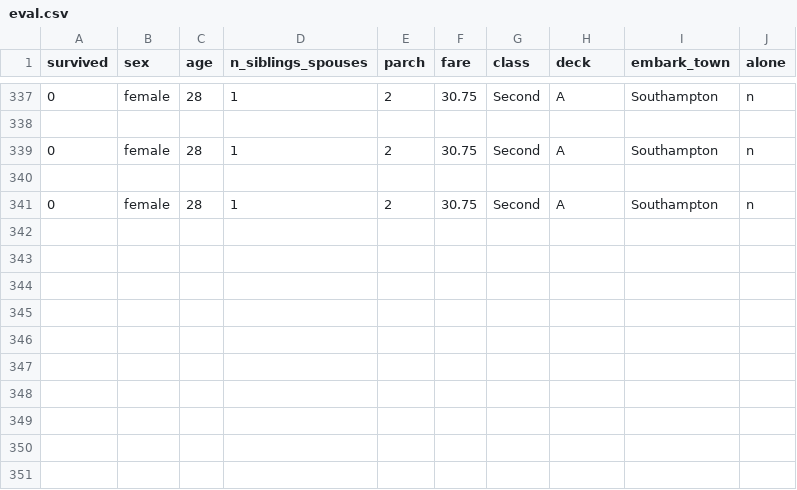
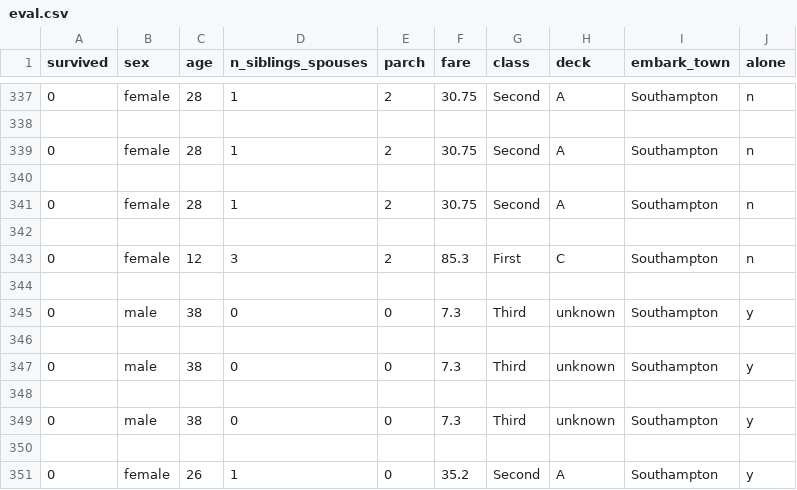
Before and after one commit to ak-51/titanic-prediction, a CSV file: backend/eval.csv, drawn as a sheet; only a part is shown, gaps mark what is left out; the diff names each change by its address in the sheet, - before the commit and + after, or states it on an @@ line.

```diff
--- a/backend/eval.csv
+++ b/backend/eval.csv
+row 342: (empty)
+row 343: 0 | female | 12 | 3 | 2 | 85.3 | First | C | Southampton | n
+row 344: (empty)
+row 345: 0 | male | 38 | 0 | 0 | 7.3 | Third | unknown | Southampton | y
+row 346: (empty)
+row 347: 0 | male | 38 | 0 | 0 | 7.3 | Third | unknown | Southampton | y
+row 348: (empty)
+row 349: 0 | male | 38 | 0 | 0 | 7.3 | Third | unknown | Southampton | y
+row 350: (empty)
+row 351: 0 | female | 26 | 1 | 0 | 35.2 | Second | A | Southampton | y
```
Also changed, not shown: 1 other file.
